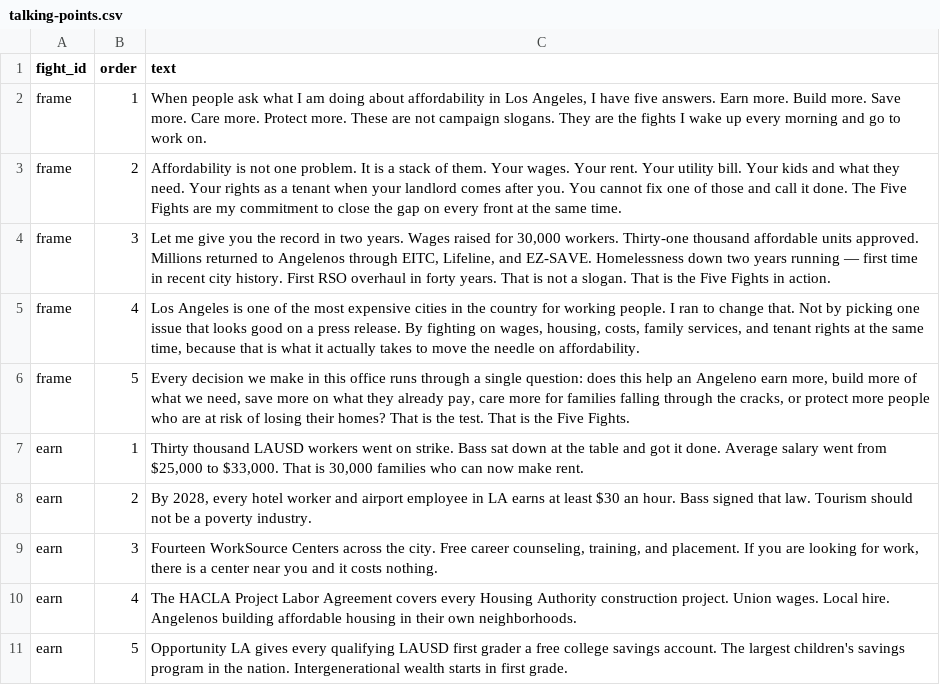
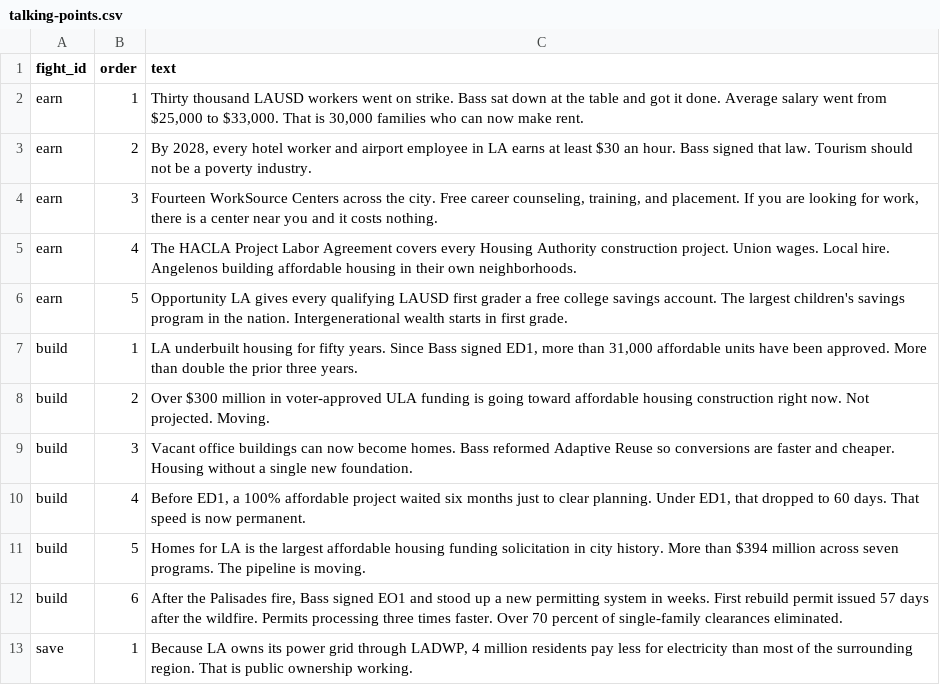
Before and after one commit to michaelgreen-fellow/affordability-scorer, a CSV file: public/talking-points.csv, drawn as a sheet; only a part is shown; the shorter side is filled out with more unchanged rows.

Commit message:
Revert "Talking points: add Five Fights frame card at top"
This reverts commit 32ea61d15d14555f9c3ee9c98a2fef2526ac059d.

```diff
--- a/public/talking-points.csv
+++ b/public/talking-points.csv
@@ -1,7 +1,2 @@
 fight_id,order,text
-frame,1,"When people ask what I am doing about affordability in Los Angeles, I have five answers. Earn more. Build more. Save more. Care more. Protect more. These are not campaign slogans. They are the fights I wake up every morning and go to work on."
-frame,2,"Affordability is not one problem. It is a stack of them. Your wages. Your rent. Your utility bill. Your kids and what they need. Your rights as a tenant when your landlord comes after you. You cannot fix one of those and call it done. The Five Fights are my commitment to close the gap on every front at the same time."
-frame,3,"Let me give you the record in two years. Wages raised for 30,000 workers. Thirty-one thousand affordable units approved. Millions returned to Angelenos through EITC, Lifeline, and EZ-SAVE. Homelessness down two years running — first time in recent city history. First RSO overhaul in forty years. That is not a slogan. That is the Five Fights in action."
-frame,4,"Los Angeles is one of the most expensive cities in the country for working people. I ran to change that. Not by picking one issue that looks good on a press release. By fighting on wages, housing, costs, family services, and tenant rights at the same time, because that is what it actually takes to move the needle on affordability."
-frame,5,"Every decision we make in this office runs through a single question: does this help an Angeleno earn more, build more of what we need, save more on what they already pay, care more for families falling through the cracks, or protect more people who are at risk of losing their homes? That is the test. That is the Five Fights."
 earn,1,"Thirty thousand LAUSD workers went on strike. Bass sat down at the table and got it done. Average salary went from $25,000 to $33,000. That is 30,000 families who can now make rent."
```
Also changed, not shown: talking-points.csv, 5 other files.
